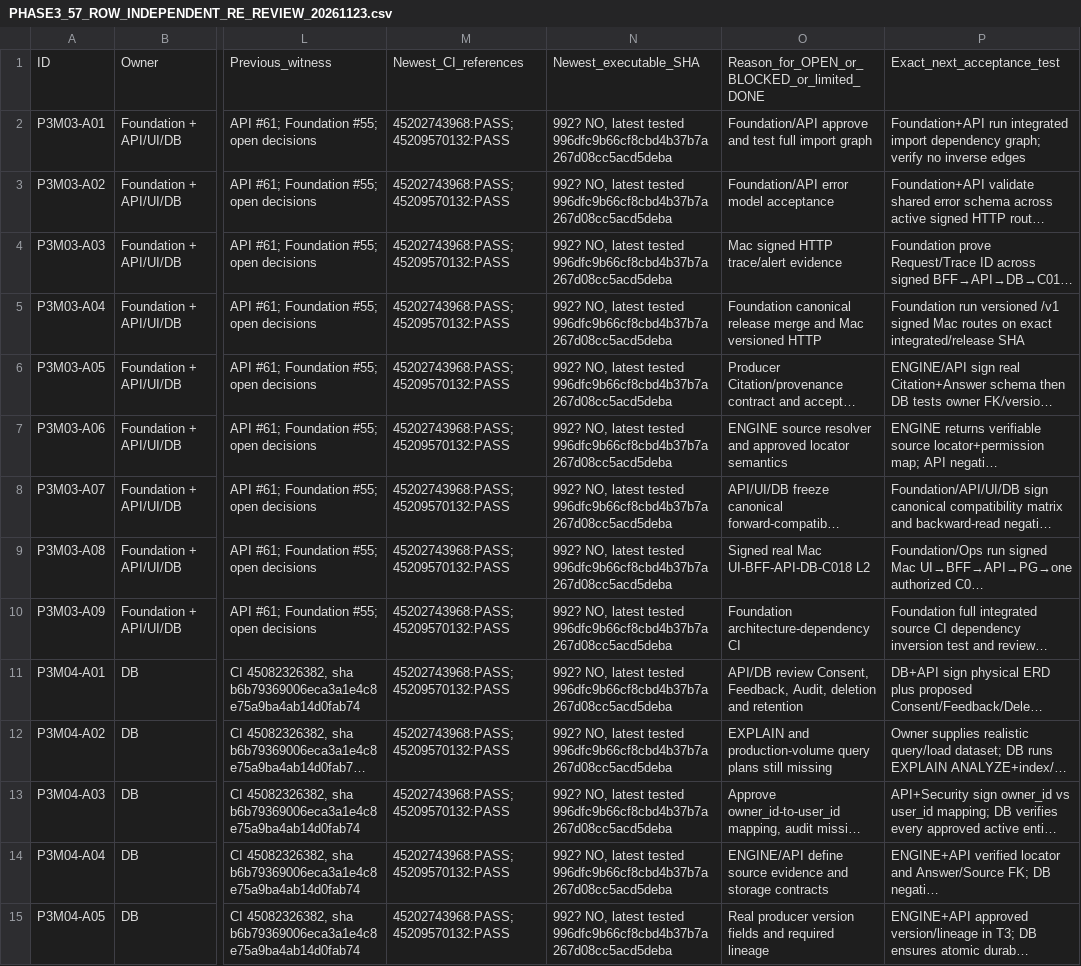
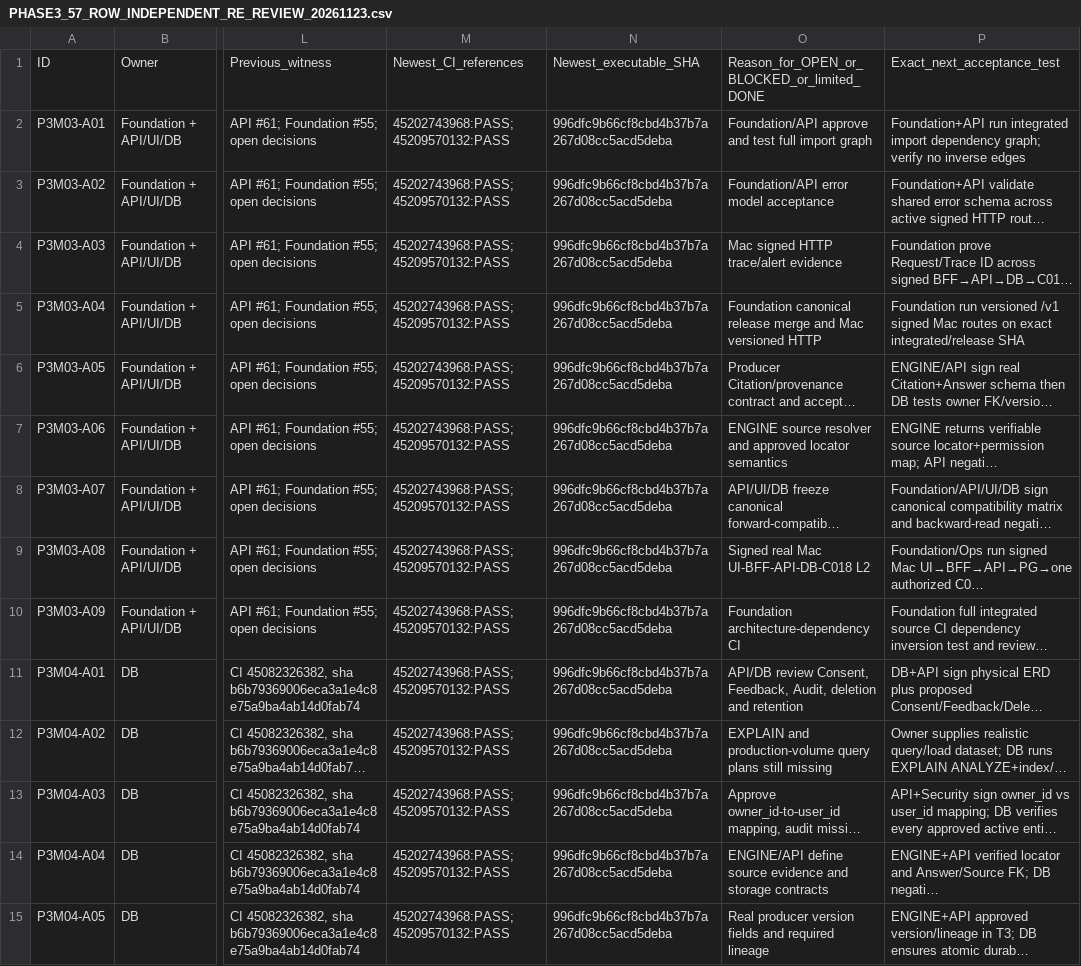
Before and after one commit to Shahbazi-Amir/RAG_finance_app, a CSV file: infra/postgres/dev_f3_isolated/docs/PHASE3_57_ROW_INDEPENDENT_RE_REVIEW_20261123.csv, drawn as a sheet; only a part is shown, gaps mark what is left out; long unchanged cells end in …; the diff covers the shown part only; the diff names each change by its address in the sheet, - before the commit and + after, or states it on an @@ line.

Commit message:
docs(db-f3): normalize exact source SHA field on all 57 reviewed rows, no acceptance change [skip ci]

```diff
--- a/infra/postgres/dev_f3_isolated/docs/PHASE3_57_ROW_INDEPENDENT_RE_REVIEW_20261123.csv
+++ b/infra/postgres/dev_f3_isolated/docs/PHASE3_57_ROW_INDEPENDENT_RE_REVIEW_20261123.csv
-N2:N15: 992? NO, latest tested 996dfc9b66cf8cbd4b37b7a267d08cc5acd5deba
+N2:N15: 996dfc9b66cf8cbd4b37b7a267d08cc5acd5deba
```
Also changed, not shown: 43 edited cells elsewhere in this file.
